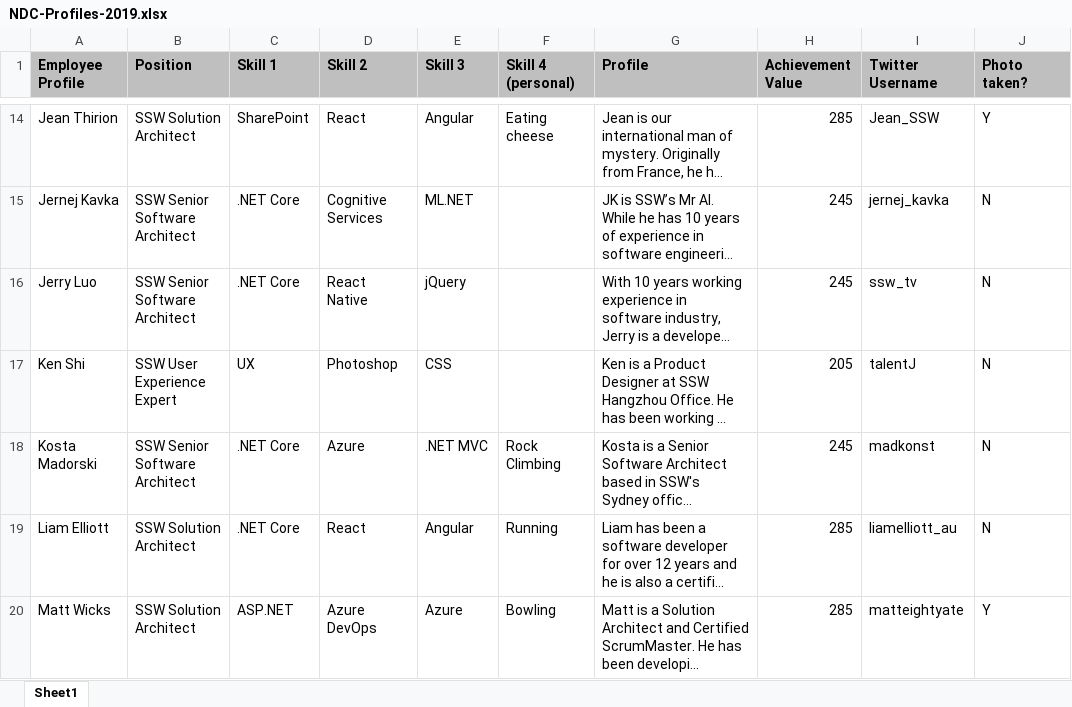
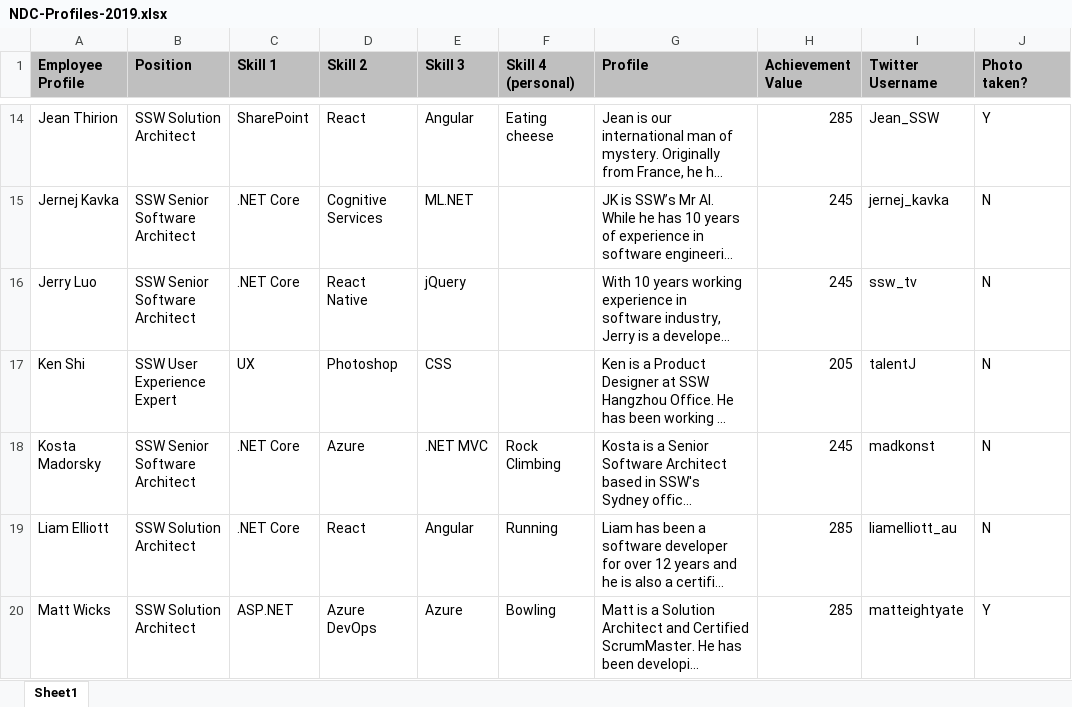
Before and after one commit to SSWConsulting/SSW.Rewards.Mobile, an Excel workbook: SeedData/profiles/NDC-Profiles-2019.xlsx, sheet Sheet1, drawn as a sheet; only a part is shown, gaps mark what is left out; long unchanged cells end in …; values as stored, in another font and other column widths than the file's, no borders; the diff names each change by its address in the sheet, - before the commit and + after, or states it on an @@ line.

Commit message:
Fix kosta spelling mistake

```diff
--- a/SeedData/profiles/NDC-Profiles-2019.xlsx (sheet Sheet1)
+++ b/SeedData/profiles/NDC-Profiles-2019.xlsx (sheet Sheet1)
-A18 (Employee Profile): Kosta Madorski
+A18 (Employee Profile): Kosta Madorsky
```
Also changed, not shown: 1 other file.
